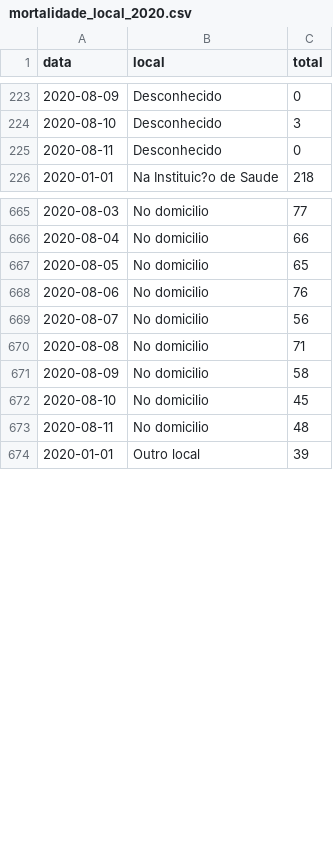
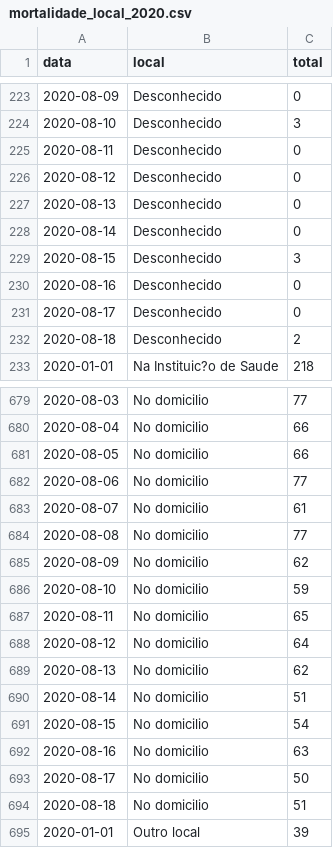
Before and after one commit to covid19pt/covid-19-pt-data, a CSV file: mortalidade_local_2020.csv, drawn as a sheet; only a part is shown, gaps mark what is left out; the diff covers the shown part only.

```diff
--- a/mortalidade_local_2020.csv
+++ b/mortalidade_local_2020.csv
@@ -225,2 +225,9 @@ data,local,total
 2020-08-11,Desconhecido,0
+2020-08-12,Desconhecido,0
+2020-08-13,Desconhecido,0
+2020-08-14,Desconhecido,0
+2020-08-15,Desconhecido,3
+2020-08-16,Desconhecido,0
+2020-08-17,Desconhecido,0
+2020-08-18,Desconhecido,2
 2020-01-01,Na Instituic?o de Saude,218
@@ -666,9 +680,16 @@ data,local,total
 2020-08-04,No domicilio,66
-2020-08-05,No domicilio,65
-2020-08-06,No domicilio,76
-2020-08-07,No domicilio,56
-2020-08-08,No domicilio,71
-2020-08-09,No domicilio,58
-2020-08-10,No domicilio,45
-2020-08-11,No domicilio,48
+2020-08-05,No domicilio,66
+2020-08-06,No domicilio,77
+2020-08-07,No domicilio,61
+2020-08-08,No domicilio,77
+2020-08-09,No domicilio,62
+2020-08-10,No domicilio,59
+2020-08-11,No domicilio,65
+2020-08-12,No domicilio,64
+2020-08-13,No domicilio,62
+2020-08-14,No domicilio,51
+2020-08-15,No domicilio,54
+2020-08-16,No domicilio,63
+2020-08-17,No domicilio,50
+2020-08-18,No domicilio,51
 2020-01-01,Outro local,39
```
Also changed, not shown: 14 added rows and 21 edited cells elsewhere in this file, mortalidade.csv, mortalidade_distritos_2020.csv, 1 other file.
